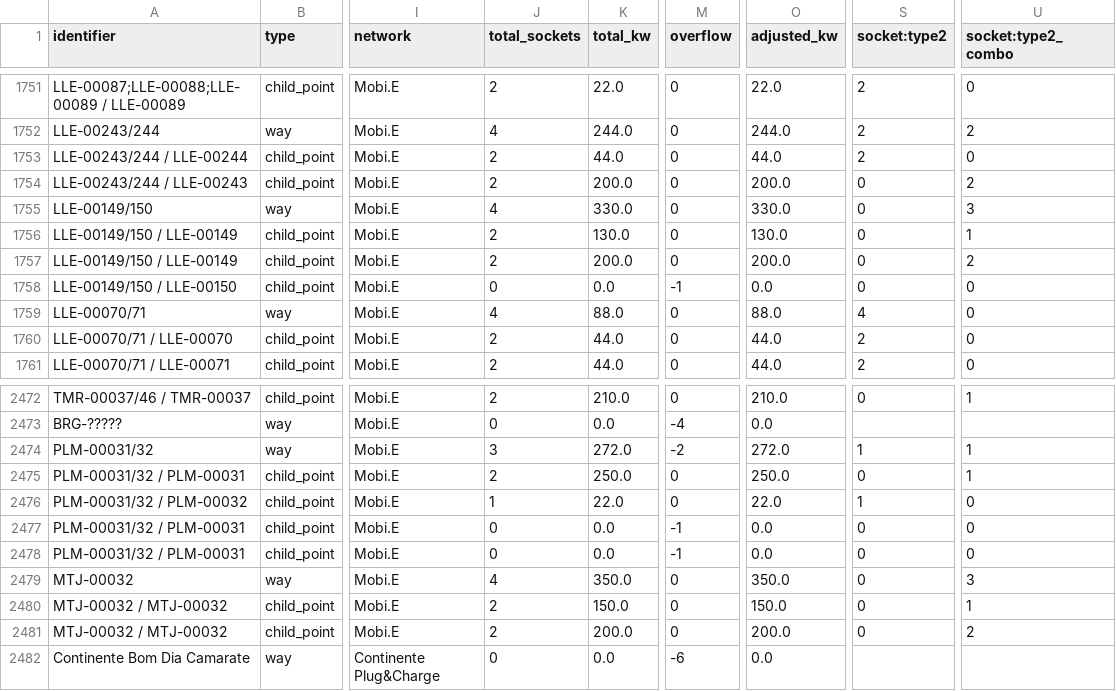
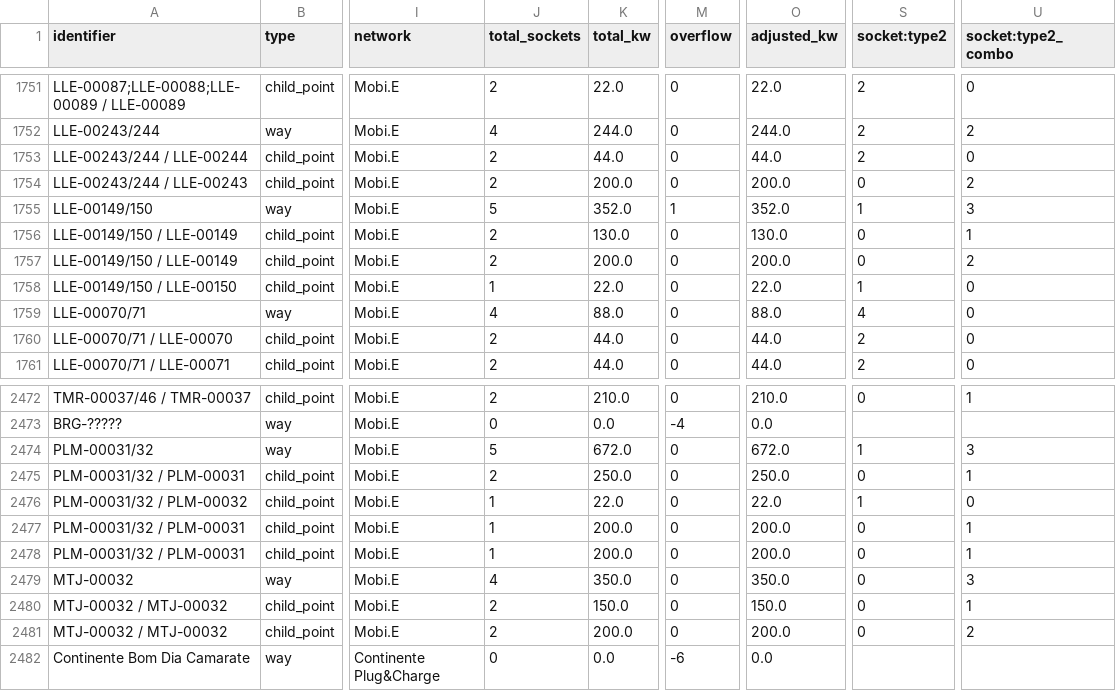
Before and after one commit to avataranedotas/umap_postos, a CSV file: stations.csv, drawn as a sheet; only a part is shown, gaps mark what is left out; the diff names each change by its address in the sheet, - before the commit and + after, or states it on an @@ line.

```diff
--- a/stations.csv
+++ b/stations.csv
-J1755 (total_sockets): 4
+J1755 (total_sockets): 5
-K1755 (total_kw): 330.0
+K1755 (total_kw): 352.0
-M1755 (overflow): 0
+M1755 (overflow): 1
-O1755 (adjusted_kw): 330.0
+O1755 (adjusted_kw): 352.0
-S1755 (socket:type2): 0
+S1755 (socket:type2): 1
-J1758 (total_sockets): 0
+J1758 (total_sockets): 1
-K1758 (total_kw): 0.0
+K1758 (total_kw): 22.0
-M1758 (overflow): -1
+M1758 (overflow): 0
-O1758 (adjusted_kw): 0.0
+O1758 (adjusted_kw): 22.0
-S1758 (socket:type2): 0
+S1758 (socket:type2): 1
-J2474 (total_sockets): 3
+J2474 (total_sockets): 5
-K2474 (total_kw): 272.0
+K2474 (total_kw): 672.0
-M2474 (overflow): -2
+M2474 (overflow): 0
-O2474 (adjusted_kw): 272.0
+O2474 (adjusted_kw): 672.0
-U2474 (socket:type2_combo): 1
+U2474 (socket:type2_combo): 3
-J2477:J2478 (total_sockets): 0
+J2477:J2478 (total_sockets): 1
-K2477:K2478 (total_kw): 0.0
+K2477:K2478 (total_kw): 200.0
-M2477:M2478 (overflow): -1
+M2477:M2478 (overflow): 0
-O2477:O2478 (adjusted_kw): 0.0
+O2477:O2478 (adjusted_kw): 200.0
-U2477:U2478 (socket:type2_combo): 0
+U2477:U2478 (socket:type2_combo): 1
```
Also changed, not shown: 12 other files.
